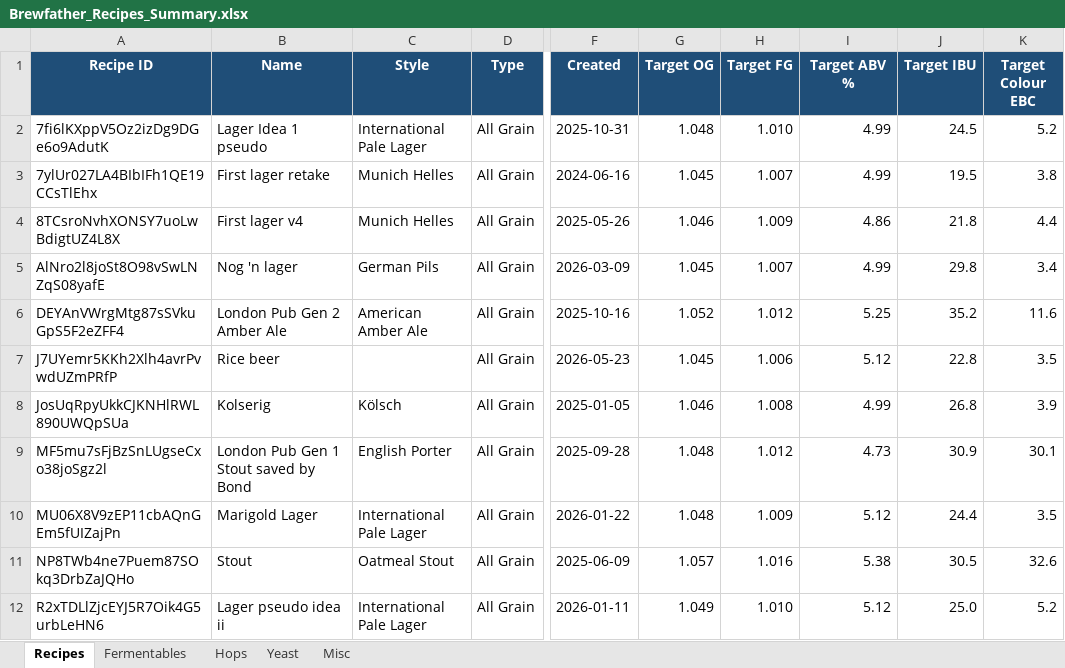
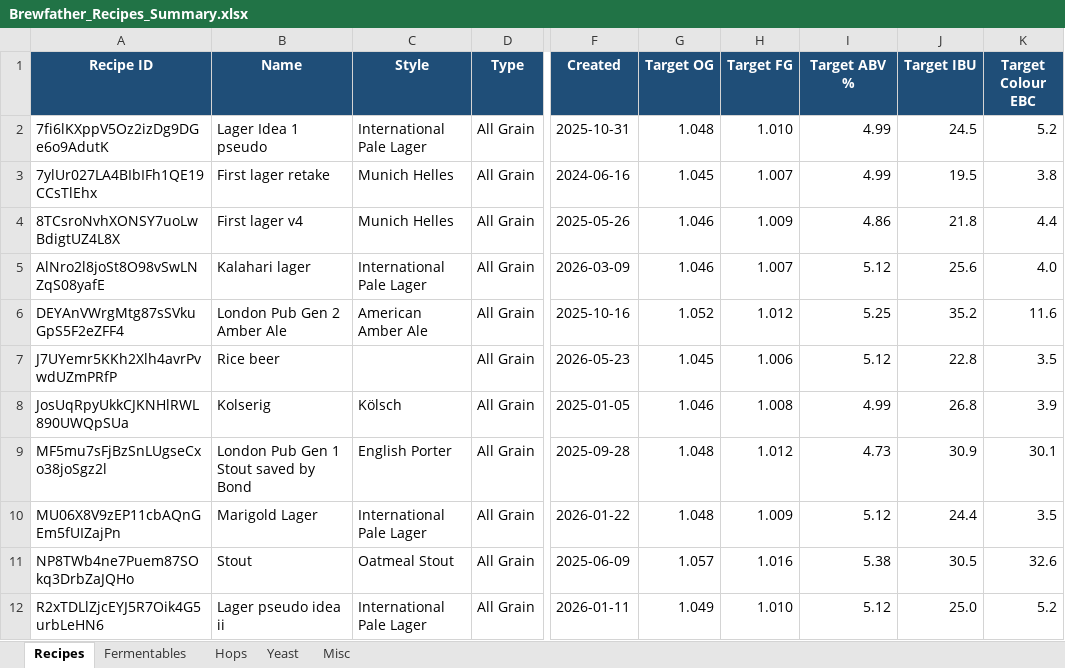
Before and after one commit to Ernstfg/brewfather-master, an Excel workbook: exports/Brewfather_Recipes_Summary.xlsx, sheet Recipes, drawn as a sheet; only a part is shown, gaps mark what is left out; values as stored, in another font and other column widths than the file's, no borders; the diff covers the shown part only; the diff names each change by its address in the sheet, - before the commit and + after, or states it on an @@ line.

```diff
--- a/exports/Brewfather_Recipes_Summary.xlsx (sheet Recipes)
+++ b/exports/Brewfather_Recipes_Summary.xlsx (sheet Recipes)
-B5 (Name): Nog 'n lager
+B5 (Name): Kalahari lager
-C5 (Style): German Pils
+C5 (Style): International Pale Lager
-G5 (Target OG): 1.045
+G5 (Target OG): 1.046
-I5 (Target ABV %): 4.99
+I5 (Target ABV %): 5.12
-J5 (Target IBU): 29.8
+J5 (Target IBU): 25.6
-K5 (Target Colour EBC): 3.4
+K5 (Target Colour EBC): 4.0
```
Also changed, not shown: 1 added row and 6 edited cells elsewhere in this sheet, sheet Fermentables, sheet Misc, sheet Hops, sheet Yeast, exports/Brewfather_Batches_Summary.xlsx, 6 other files.
